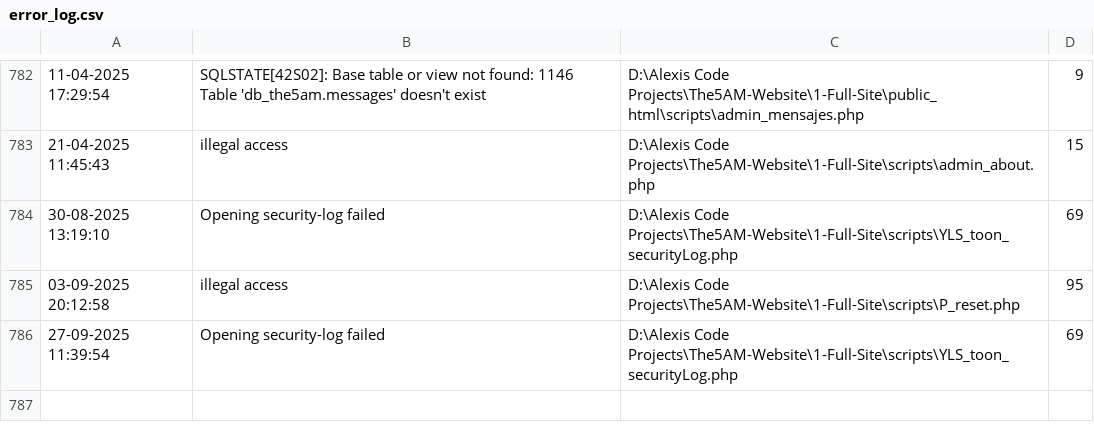
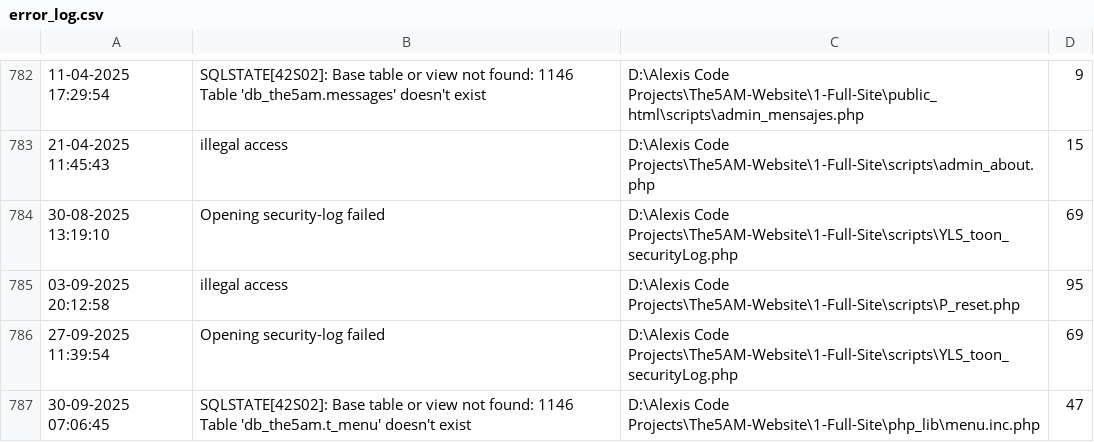
Before and after one commit to Drummercoder01/Blind_Monkey_website, a CSV file: logs/error_log.csv, drawn as a sheet; only a part is shown, gaps mark what is left out; the diff names each change by its address in the sheet, - before the commit and + after, or states it on an @@ line.

```diff
--- a/logs/error_log.csv
+++ b/logs/error_log.csv
+row 787: 30-09-2025 07:06:45 | SQLSTATE[42S02]: Base table or view not found: 1146 Table 'db_the5am.t_menu' doesn't exist | D:\Alexis Code Projects\The5AM-Website\1-Full-Site\php_lib\menu.inc.php | 47
```
Also changed, not shown: logs/securityLog.csv, 4 other files.
